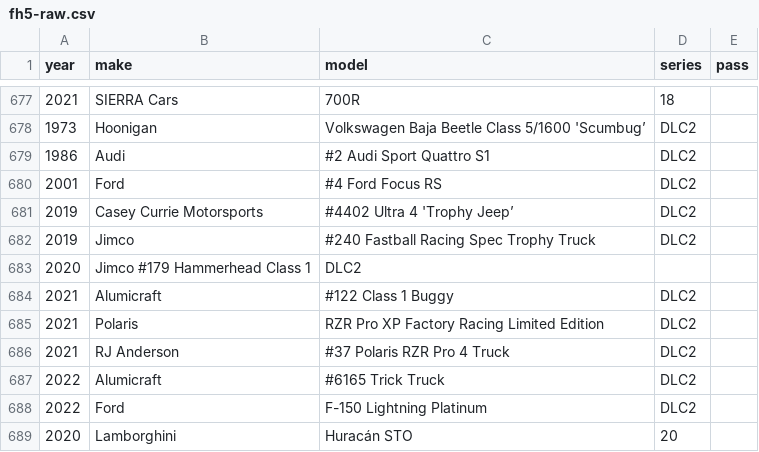
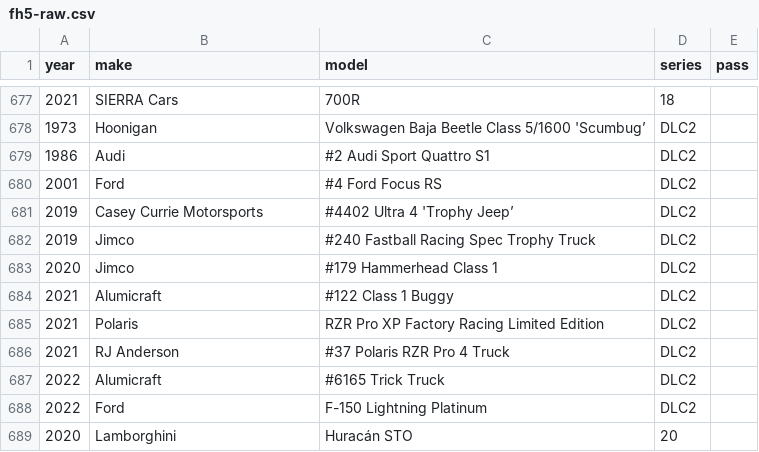
Before and after one commit to eswat2/mock-fh5, a CSV file: utils/fh5-raw.csv, drawn as a sheet; only a part is shown, gaps mark what is left out.

Commit message:
fix Jimco #179

```diff
--- a/utils/fh5-raw.csv
+++ b/utils/fh5-raw.csv
@@ -682,3 +682,3 @@ year,make,model,series,pass
 2019,Jimco,#240 Fastball Racing Spec Trophy Truck,DLC2
-2020,Jimco #179 Hammerhead Class 1,DLC2
+2020,Jimco,#179 Hammerhead Class 1,DLC2
 2021,Alumicraft,#122 Class 1 Buggy,DLC2
```
